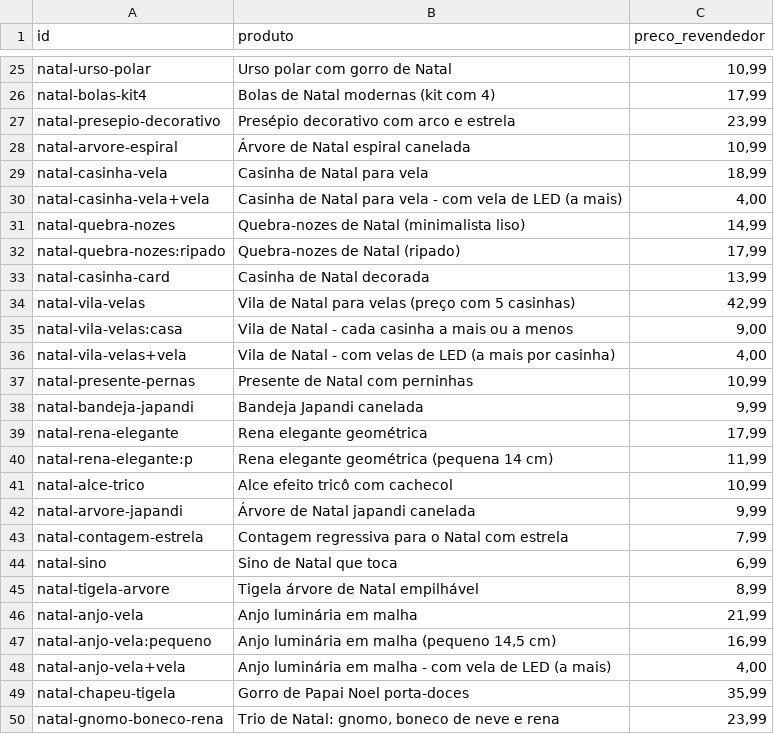
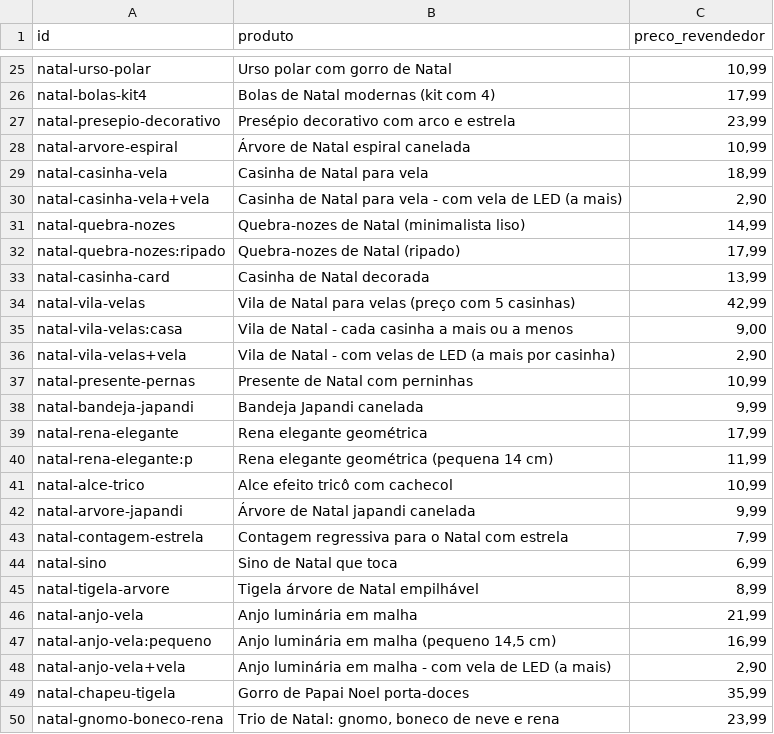
Before and after one commit to tteuzz/catalogo-clientes, a CSV file: precos.csv, drawn as a sheet; only a part is shown, gaps mark what is left out.

```diff
--- a/precos.csv
+++ b/precos.csv
@@ -29,3 +29,3 @@ natal-arvore-espiral;Árvore de Natal espiral canelada;10,99
 natal-casinha-vela;Casinha de Natal para vela;18,99
-natal-casinha-vela+vela;Casinha de Natal para vela - com vela de LED (a mais);4,00
+natal-casinha-vela+vela;Casinha de Natal para vela - com vela de LED (a mais);2,90
 natal-quebra-nozes;Quebra-nozes de Natal (minimalista liso);14,99
@@ -35,3 +35,3 @@ natal-vila-velas;Vila de Natal para velas (preço com 5 casinhas);42,99
 natal-vila-velas:casa;Vila de Natal - cada casinha a mais ou a menos;9,00
-natal-vila-velas+vela;Vila de Natal - com velas de LED (a mais por casinha);4,00
+natal-vila-velas+vela;Vila de Natal - com velas de LED (a mais por casinha);2,90
 natal-presente-pernas;Presente de Natal com perninhas;10,99
@@ -47,3 +47,3 @@ natal-anjo-vela;Anjo luminária em malha;21,99
 natal-anjo-vela:pequeno;Anjo luminária em malha (pequeno 14,5 cm);16,99
-natal-anjo-vela+vela;Anjo luminária em malha - com vela de LED (a mais);4,00
+natal-anjo-vela+vela;Anjo luminária em malha - com vela de LED (a mais);2,90
 natal-chapeu-tigela;Gorro de Papai Noel porta-doces;35,99
```
Also changed, not shown: 2 other files.
